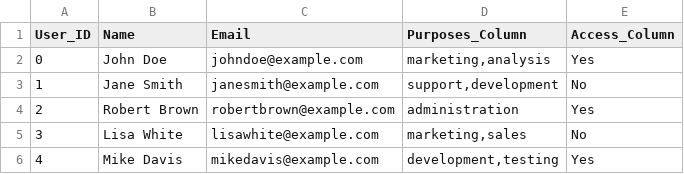
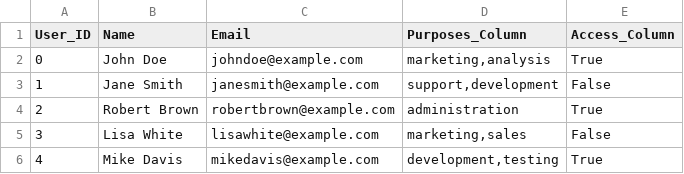
Before and after one commit to cocobird1/TurtleDuck, a CSV file: TD_server/uploads/updated_sample_users_final.csv, drawn as a sheet.

Commit message:
Fix auditing after access control was added

```diff
--- a/TD_server/uploads/updated_sample_users_final.csv
+++ b/TD_server/uploads/updated_sample_users_final.csv
@@ -1,6 +1,6 @@
 User_ID,Name,Email,Purposes_Column,Access_Column
-0,John Doe,johndoe@example.com,"marketing,analysis",Yes
-1,Jane Smith,janesmith@example.com,"support,development",No
-2,Robert Brown,robertbrown@example.com,administration,Yes
-3,Lisa White,lisawhite@example.com,"marketing,sales",No
-4,Mike Davis,mikedavis@example.com,"development,testing",Yes
+0,John Doe,johndoe@example.com,"marketing,analysis",True
+1,Jane Smith,janesmith@example.com,"support,development",False
+2,Robert Brown,robertbrown@example.com,administration,True
+3,Lisa White,lisawhite@example.com,"marketing,sales",False
+4,Mike Davis,mikedavis@example.com,"development,testing",True
```
Also changed, not shown: 3 other files.
